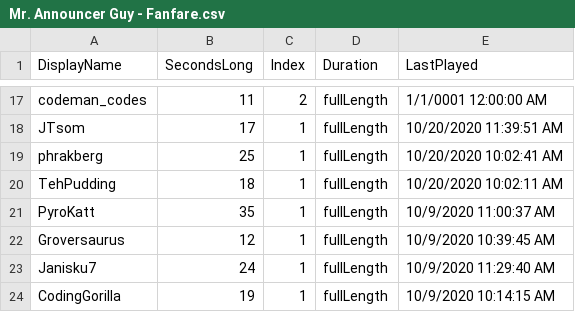
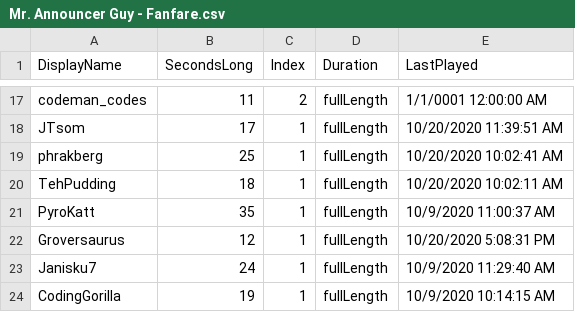
Before and after one commit to MillerMark/MrAnnouncerBot, a CSV file: MrAnnouncerBot/Data/Mr. Announcer Guy - Fanfare.csv, drawn as a sheet; only a part is shown, gaps mark what is left out.

```diff
--- a/MrAnnouncerBot/Data/Mr. Announcer Guy - Fanfare.csv
+++ b/MrAnnouncerBot/Data/Mr. Announcer Guy - Fanfare.csv
@@ -21,3 +21,3 @@ TehPudding,18,1,fullLength,10/20/2020 10:02:11 AM
 PyroKatt,35,1,fullLength,10/9/2020 11:00:37 AM
-Groversaurus,12,1,fullLength,10/9/2020 10:39:45 AM
+Groversaurus,12,1,fullLength,10/20/2020 5:08:31 PM
 Janisku7,24,1,fullLength,10/9/2020 11:29:40 AM
```
Also changed, not shown: 18 other files.
